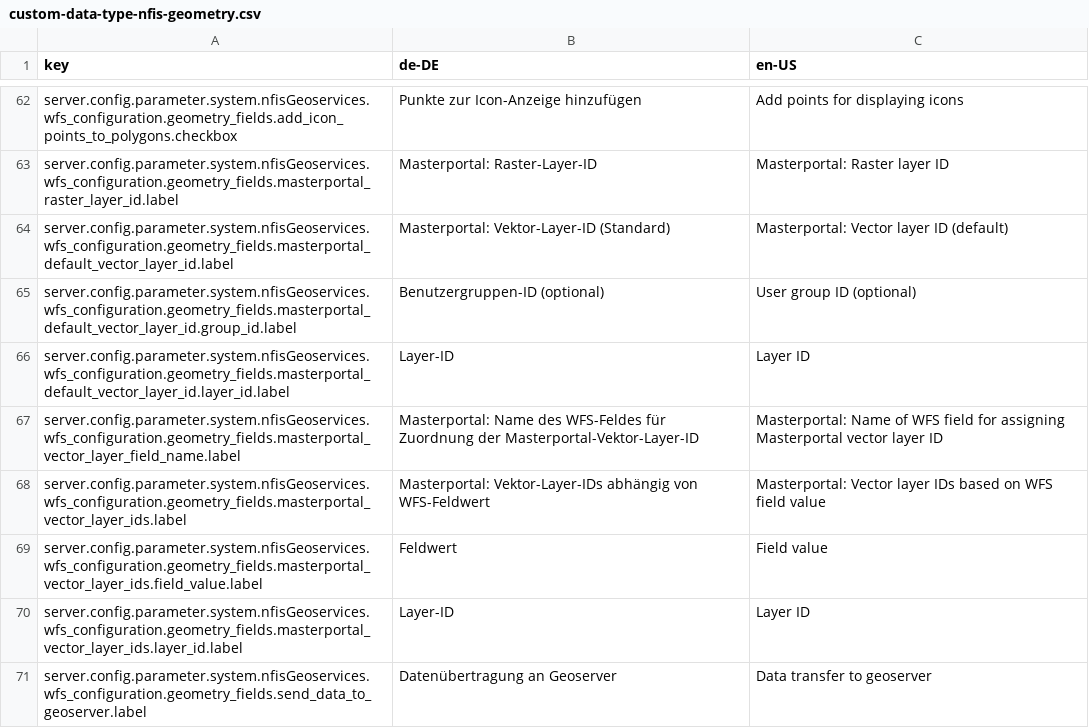
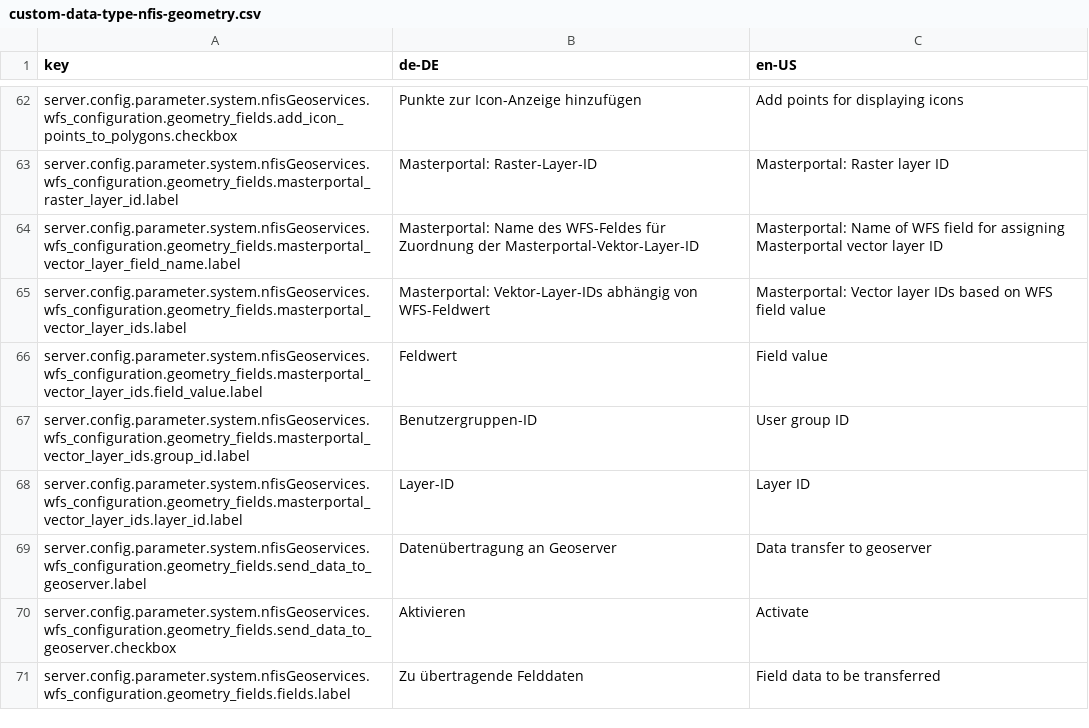
Before and after one commit to programmfabrik/fylr-plugin-custom-data-type-nfis-geometry, a CSV file: l10n/custom-data-type-nfis-geometry.csv, drawn as a sheet; only a part is shown, gaps mark what is left out; the shorter side is filled out with more unchanged rows.

Commit message:
Merge configuration options masterportal_default_vector_layer_id & masterportal_vector_layer_ids

```diff
--- a/l10n/custom-data-type-nfis-geometry.csv
+++ b/l10n/custom-data-type-nfis-geometry.csv
@@ -63,5 +63,2 @@ server.config.parameter.system.nfisGeoservices.wfs_configuration.geometry_fields
 server.config.parameter.system.nfisGeoservices.wfs_configuration.geometry_fields.masterportal_raster_layer_id.label,Masterportal: Raster-Layer-ID,Masterportal: Raster layer ID
-server.config.parameter.system.nfisGeoservices.wfs_configuration.geometry_fields.masterportal_default_vector_layer_id.label,Masterportal: Vektor-Layer-ID (Standard),Masterportal: Vector layer ID (default)
-server.config.parameter.system.nfisGeoservices.wfs_configuration.geometry_fields.masterportal_default_vector_layer_id.group_id.label,Benutzergruppen-ID (optional),User group ID (optional)
-server.config.parameter.system.nfisGeoservices.wfs_configuration.geometry_fields.masterportal_default_vector_layer_id.layer_id.label,Layer-ID,Layer ID
 server.config.parameter.system.nfisGeoservices.wfs_configuration.geometry_fields.masterportal_vector_layer_field_name.label,Masterportal: Name des WFS-Feldes für Zuordnung der Masterportal-Vektor-Layer-ID,Masterportal: Name of WFS field for assigning Masterportal vector layer ID
@@ -69,2 +66,3 @@ server.config.parameter.system.nfisGeoservices.wfs_configuration.geometry_fields
 server.config.parameter.system.nfisGeoservices.wfs_configuration.geometry_fields.masterportal_vector_layer_ids.field_value.label,Feldwert,Field value
+server.config.parameter.system.nfisGeoservices.wfs_configuration.geometry_fields.masterportal_vector_layer_ids.group_id.label,Benutzergruppen-ID,User group ID
 server.config.parameter.system.nfisGeoservices.wfs_configuration.geometry_fields.masterportal_vector_layer_ids.layer_id.label,Layer-ID,Layer ID
```
Also changed, not shown: 2 other files.
